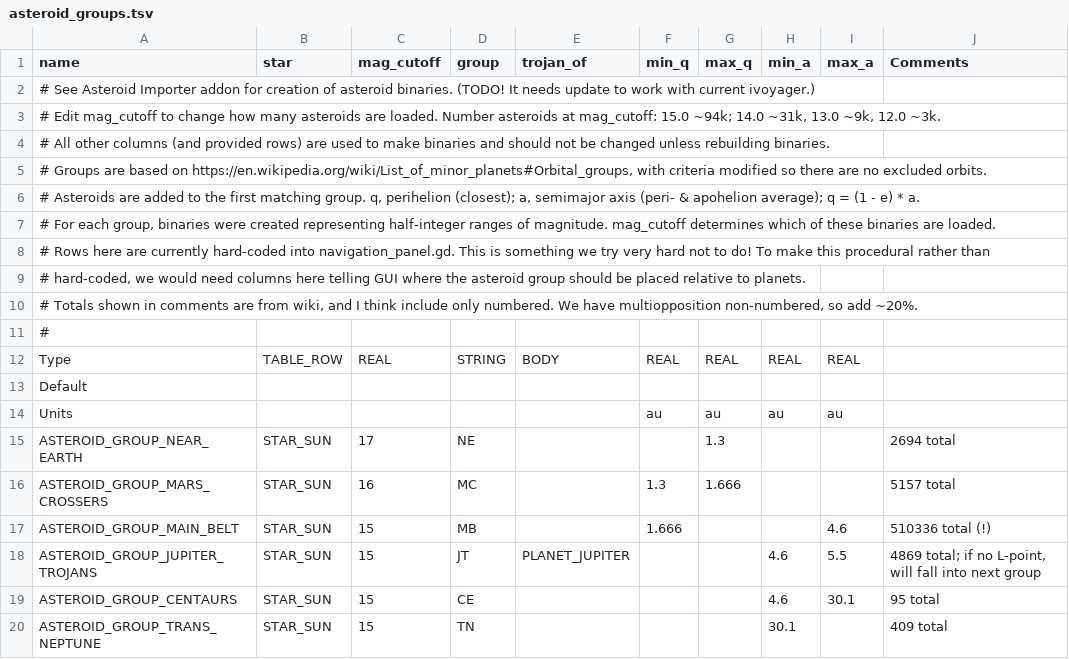
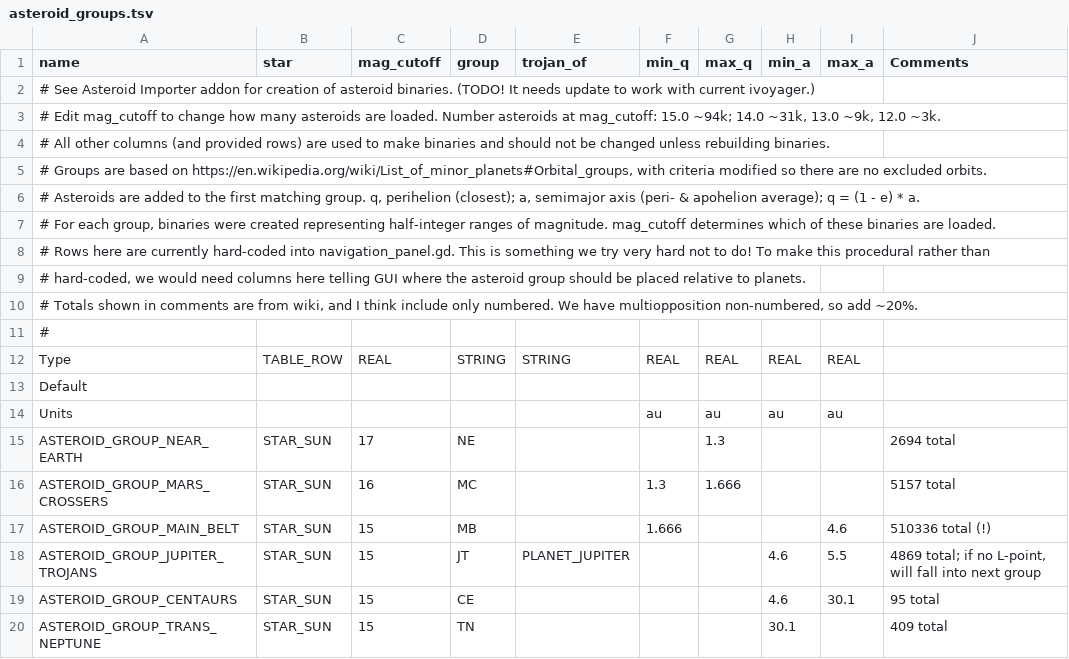
Before and after one commit to ivoyager/ivoyager, a TSV file: data/solar_system/asteroid_groups.tsv, drawn as a sheet.

Commit message:
Overhauled table system for quick, direct access
Added IVTableImporter2 for conversion


Rework table access - WIP


Rework table system - WIP


Finished!

```diff
--- a/data/solar_system/asteroid_groups.tsv
+++ b/data/solar_system/asteroid_groups.tsv
@@ -11,3 +11,3 @@ name	star	mag_cutoff	group	trojan_of	min_q	max_q	min_a	max_a	Comments
 #									
-Type	TABLE_ROW	REAL	STRING	BODY	REAL	REAL	REAL	REAL	
+Type	TABLE_ROW	REAL	STRING	STRING	REAL	REAL	REAL	REAL	
 Default									
```
Also changed, not shown: data/solar_system/moons.tsv, data/solar_system/planets.tsv, 11 other files.
